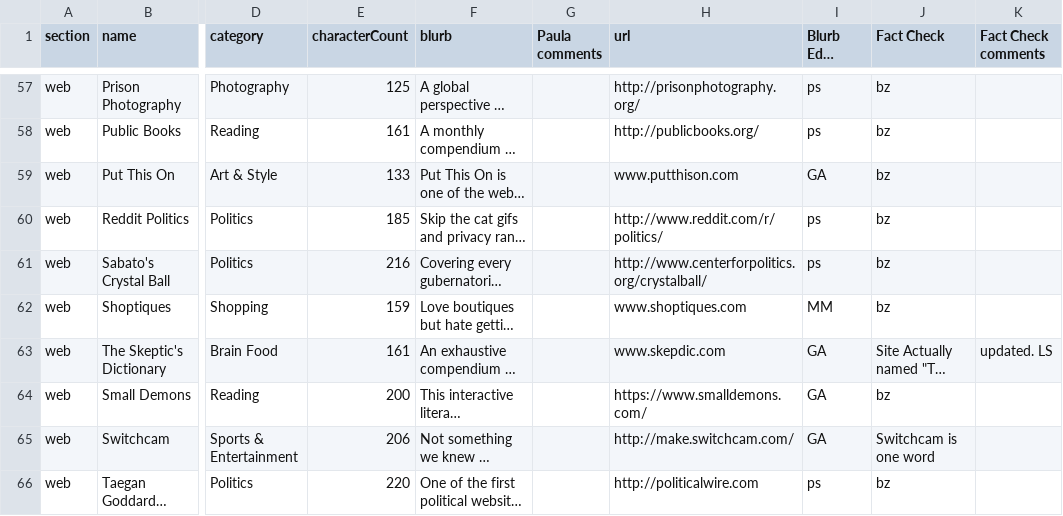
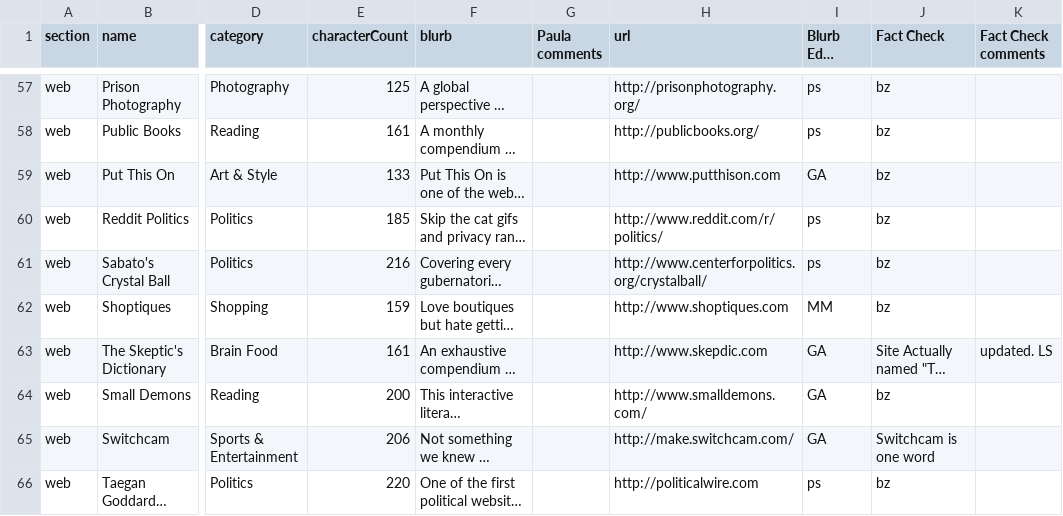
Before and after one commit to lmaharas/beastbestawards, a CSV file: csv/web.csv, drawn as a sheet; only a part is shown, gaps mark what is left out; long unchanged cells end in …; the diff covers the shown part only; the diff names each change by its address in the sheet, - before the commit and + after, or states it on an @@ line.

```diff
--- a/csv/web.csv
+++ b/csv/web.csv
-H59 (url): www.putthison.com
+H59 (url): http://www.putthison.com
-H62 (url): www.shoptiques.com
+H62 (url): http://www.shoptiques.com
-H63 (url): www.skepdic.com
+H63 (url): http://www.skepdic.com
-H64 (url): https://www.smalldemons.com/
+H64 (url): http://www.smalldemons.com/
```
Also changed, not shown: 24 edited cells elsewhere in this file, 1 other file.
